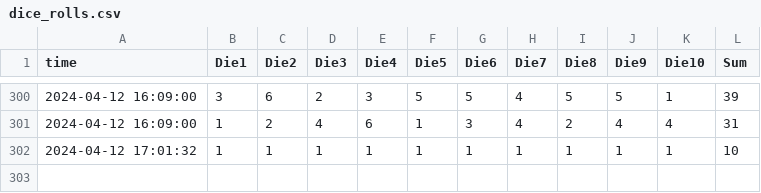
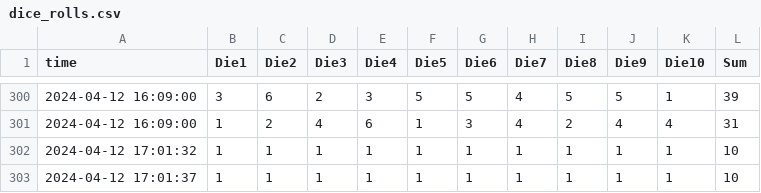
Before and after one commit to heojunoh/Rolling-the-Dice, a CSV file: dice_rolls.csv, drawn as a sheet; only a part is shown, gaps mark what is left out.

Commit message:
Update CSV file

```diff
--- a/dice_rolls.csv
+++ b/dice_rolls.csv
@@ -302 +302,2 @@
 "2024-04-12 17:01:32",1,1,1,1,1,1,1,1,1,1,10
+"2024-04-12 17:01:37",1,1,1,1,1,1,1,1,1,1,10
```
